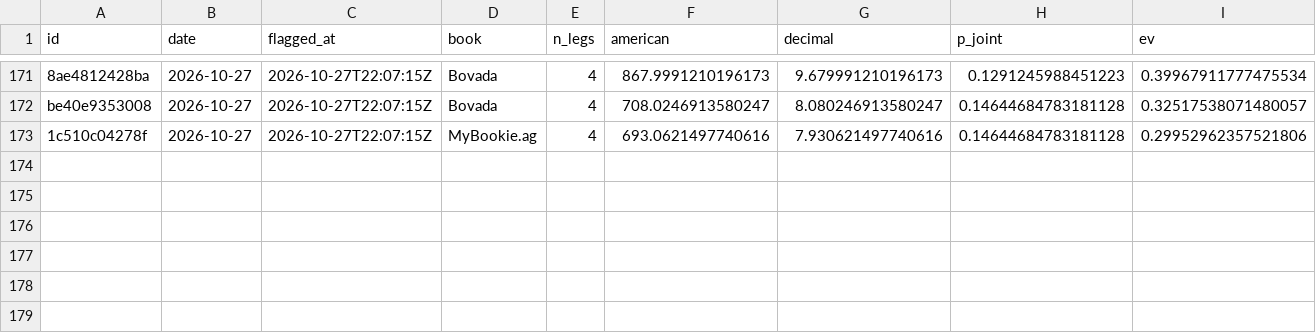
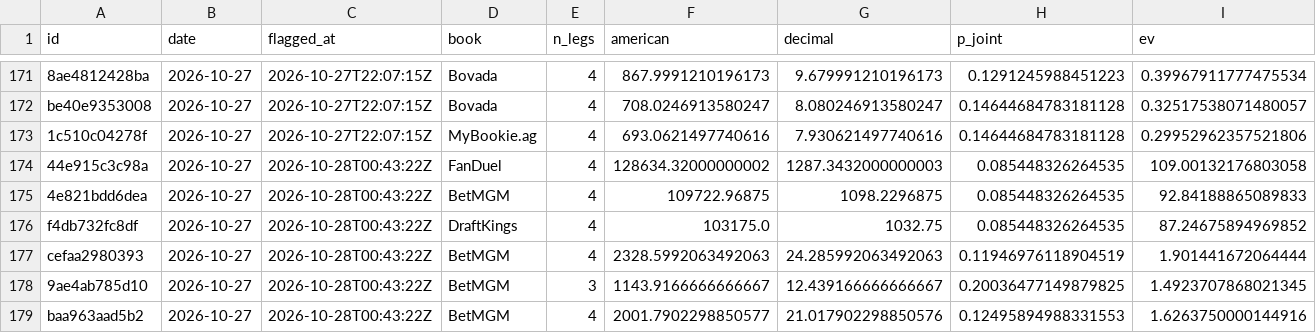
Before and after one commit to PookMula/NHL-edge-pro, a CSV file: data/parlay_log.csv, drawn as a sheet; only a part is shown, gaps mark what is left out; rows hold the shown columns only; the diff names each change by its address in the sheet, - before the commit and + after, or states it on an @@ line.

```diff
--- a/data/parlay_log.csv
+++ b/data/parlay_log.csv
+row 174: 44e915c3c98a | 2026-10-27 | 2026-10-28T00:43:22Z | FanDuel | 4 | 128634.32000000002 | 1287.3432000000003 | 0.085448326264535 | 109.00132176803058
+row 175: 4e821bdd6dea | 2026-10-27 | 2026-10-28T00:43:22Z | BetMGM | 4 | 109722.96875 | 1098.2296875 | 0.085448326264535 | 92.84188865089833
+row 176: f4db732fc8df | 2026-10-27 | 2026-10-28T00:43:22Z | DraftKings | 4 | 103175.0 | 1032.75 | 0.085448326264535 | 87.24675894969852
+row 177: cefaa2980393 | 2026-10-27 | 2026-10-28T00:43:22Z | BetMGM | 4 | 2328.5992063492063 | 24.285992063492063 | 0.11946976118904519 | 1.901441672064444
+row 178: 9ae4ab785d10 | 2026-10-27 | 2026-10-28T00:43:22Z | BetMGM | 3 | 1143.9166666666667 | 12.439166666666667 | 0.20036477149879825 | 1.4923707868021345
+row 179: baa963aad5b2 | 2026-10-27 | 2026-10-28T00:43:22Z | BetMGM | 4 | 2001.7902298850577 | 21.017902298850576 | 0.12495894988331553 | 1.6263750000144916
```
Also changed, not shown: data/predictions_log.csv, 10 other files.
